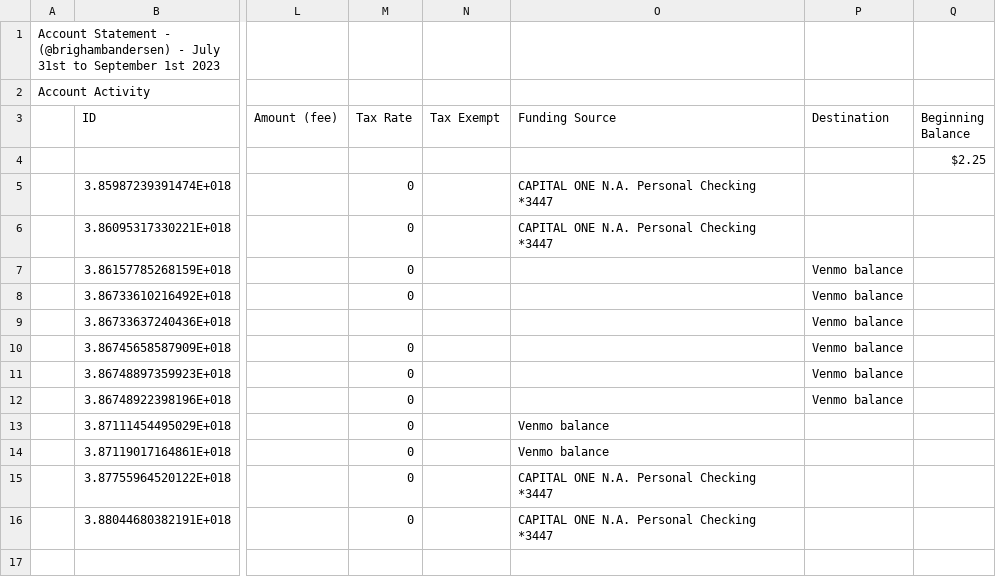
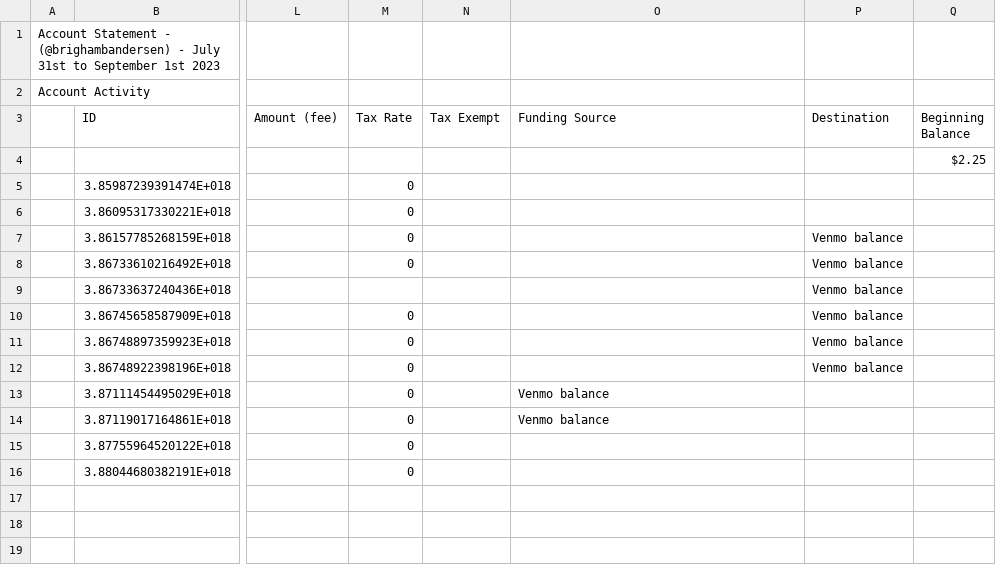
Before and after one commit to brighamandersen/venmo-tithing, a CSV file: transaction_history.csv, drawn as a sheet; only a part is shown, gaps mark what is left out; the diff names each change by its address in the sheet, - before the commit and + after, or states it on an @@ line.

Commit message:
Update transaction_history.csv

```diff
--- a/transaction_history.csv
+++ b/transaction_history.csv
-O5:O6 (Funding Source): CAPITAL ONE N.A. Personal Checking *3447
+O5:O6 (Funding Source): (empty)
-O15:O16 (Funding Source): CAPITAL ONE N.A. Personal Checking *3447
+O15:O16 (Funding Source): (empty)
```
